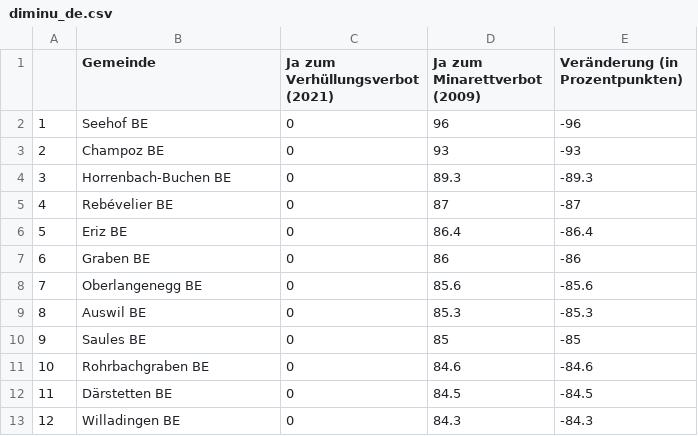
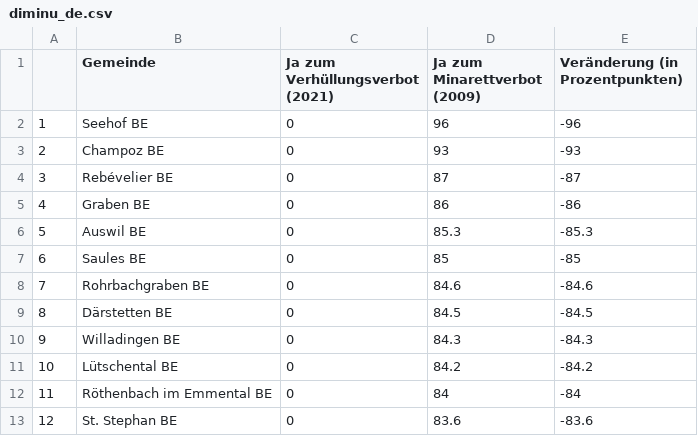
Before and after one commit to awp-finanznachrichten/lena_maerz2021, a CSV file: Tableaux/diminu_de.csv, drawn as a sheet; only a part is shown; the diff covers the shown part only.

```diff
--- a/Tableaux/diminu_de.csv
+++ b/Tableaux/diminu_de.csv
@@ -3,11 +3,11 @@
 "2","Champoz BE",0,93,-93
-"3","Horrenbach-Buchen BE",0,89.3,-89.3
-"4","Rebévelier BE",0,87,-87
-"5","Eriz BE",0,86.4,-86.4
-"6","Graben BE",0,86,-86
-"7","Oberlangenegg BE",0,85.6,-85.6
-"8","Auswil BE",0,85.3,-85.3
-"9","Saules BE",0,85,-85
-"10","Rohrbachgraben BE",0,84.6,-84.6
-"11","Därstetten BE",0,84.5,-84.5
-"12","Willadingen BE",0,84.3,-84.3
+"3","Rebévelier BE",0,87,-87
+"4","Graben BE",0,86,-86
+"5","Auswil BE",0,85.3,-85.3
+"6","Saules BE",0,85,-85
+"7","Rohrbachgraben BE",0,84.6,-84.6
+"8","Därstetten BE",0,84.5,-84.5
+"9","Willadingen BE",0,84.3,-84.3
+"10","Lütschental BE",0,84.2,-84.2
+"11","Röthenbach im Emmental BE",0,84,-84
+"12","St. Stephan BE",0,83.6,-83.6
```
Also changed, not shown: 114 edited cells elsewhere in this file, Tableaux/diminu_fr.csv, Tableaux/diminu_it.csv, 12 other files.
